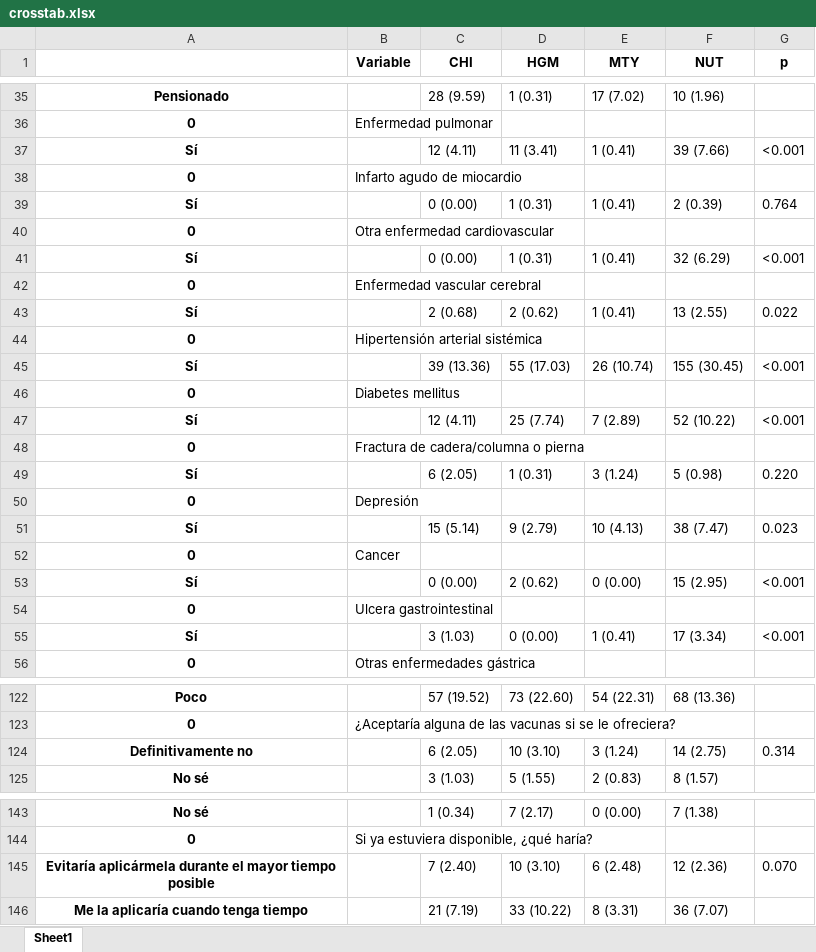
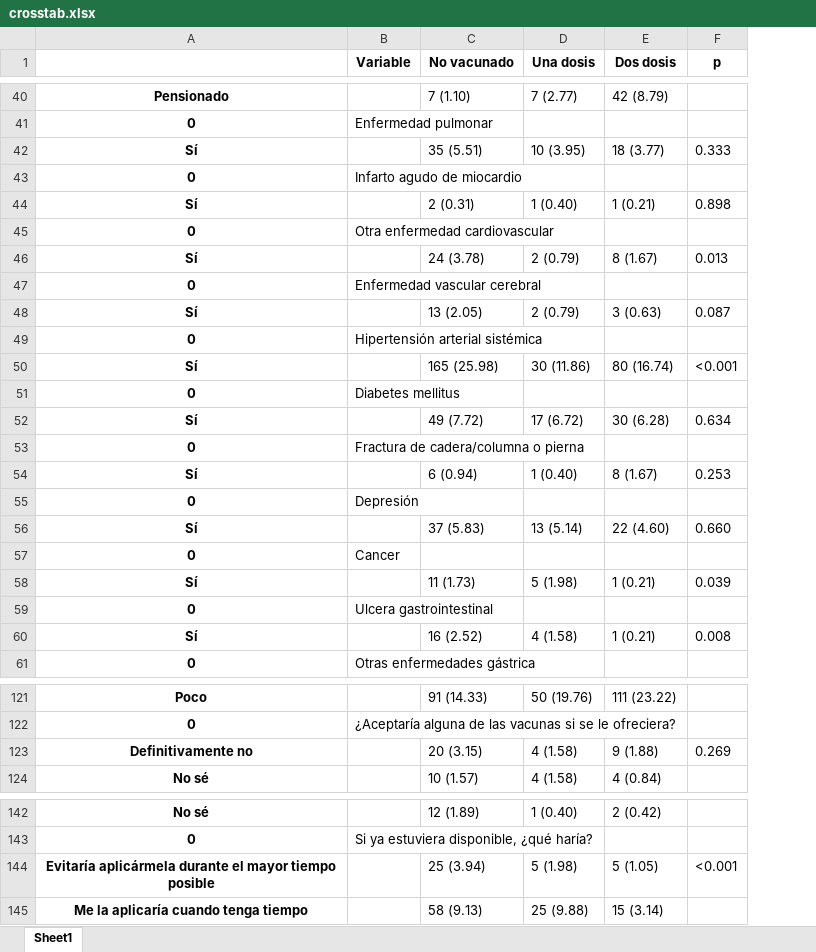
Before and after one commit to agas012/AceptacionVacunacionMX, an Excel workbook: Data/out/crosstab.xlsx, sheet Sheet1, drawn as a sheet; only a part is shown, gaps mark what is left out; values as stored, in another font and other column widths than the file's, no borders; removed rows and columns are numbered as before the commit, all else as after; the diff covers the shown part only; the diff names each change by its address in the sheet, - before the commit and + after, or states it on an @@ line.

```diff
--- a/Data/out/crosstab.xlsx (sheet Sheet1)
+++ b/Data/out/crosstab.xlsx (sheet Sheet1)
-column C (CHI), rows 35-39: 28 (9.59) |  | 12 (4.11) |  | 0 (0.00); rows 43-55: 2 (0.68) |  | 39 (13.36) |  | 12 (4.11) |  | 6 (2.05) |  | 15 (5.14) |  | 0 (0.00) |  | 3 (1.03); rows 122-125: 57 (19.52) |  | 6 (2.05) | 3 (1.03); rows 143-146: 1 (0.34) |  | 7 (2.40) | 21 (7.19)
-column D (HGM), rows 35-39: 1 (0.31) |  | 11 (3.41) |  | 1 (0.31); rows 43-55: 2 (0.62) |  | 55 (17.03) |  | 25 (7.74) |  | 1 (0.31) |  | 9 (2.79) |  | 2 (0.62) |  | 0 (0.00); rows 122-125: 73 (22.60) |  | 10 (3.10) | 5 (1.55); rows 143-146: 7 (2.17) |  | 10 (3.10) | 33 (10.22)
-column E (MTY), rows 35-39: 17 (7.02) |  | 1 (0.41) |  | 1 (0.41); rows 43-55: 1 (0.41) |  | 26 (10.74) |  | 7 (2.89) |  | 3 (1.24) |  | 10 (4.13) |  | 0 (0.00) |  | 1 (0.41); rows 122-125: 54 (22.31) |  | 3 (1.24) | 2 (0.83); rows 143-146: 0 (0.00) |  | 6 (2.48) | 8 (3.31)
-column F (NUT), rows 35-39: 10 (1.96) |  | 39 (7.66) |  | 2 (0.39); rows 43-55: 13 (2.55) |  | 155 (30.45) |  | 52 (10.22) |  | 5 (0.98) |  | 38 (7.47) |  | 15 (2.95) |  | 17 (3.34); rows 122-125: 68 (13.36) |  | 14 (2.75) | 8 (1.57); rows 143-146: 7 (1.38) |  | 12 (2.36) | 36 (7.07)
+column C (No vacunado), rows 40-44: 7 (1.10) |  | 35 (5.51) |  | 2 (0.31); rows 48-60: 13 (2.05) |  | 165 (25.98) |  | 49 (7.72) |  | 6 (0.94) |  | 37 (5.83) |  | 11 (1.73) |  | 16 (2.52); rows 121-124: 91 (14.33) |  | 20 (3.15) | 10 (1.57); rows 142-145: 12 (1.89) |  | 25 (3.94) | 58 (9.13)
+column D (Una dosis), rows 40-44: 7 (2.77) |  | 10 (3.95) |  | 1 (0.40); rows 48-60: 2 (0.79) |  | 30 (11.86) |  | 17 (6.72) |  | 1 (0.40) |  | 13 (5.14) |  | 5 (1.98) |  | 4 (1.58); rows 121-124: 50 (19.76) |  | 4 (1.58) | 4 (1.58); rows 142-145: 1 (0.40) |  | 5 (1.98) | 25 (9.88)
+column E (Dos dosis), rows 40-44: 42 (8.79) |  | 18 (3.77) |  | 1 (0.21); rows 48-60: 3 (0.63) |  | 80 (16.74) |  | 30 (6.28) |  | 8 (1.67) |  | 22 (4.60) |  | 1 (0.21) |  | 1 (0.21); rows 121-124: 111 (23.22) |  | 9 (1.88) | 4 (0.84); rows 142-145: 2 (0.42) |  | 5 (1.05) | 15 (3.14)
-F42 (p): <0.001
+F42 (p): 0.333
-F44 (p): 0.764
+F44 (p): 0.898
-row 41: Sí |  | 0 (0.00) | 1 (0.31) | 1 (0.41) | 32 (6.29) | <0.001
+row 46: Sí |  | 24 (3.78) | 2 (0.79) | 8 (1.67) | 0.013
-F48 (p): 0.022
+F48 (p): 0.087
-F52 (p): <0.001
+F52 (p): 0.634
-F54 (p): 0.220
+F54 (p): 0.253
-F56 (p): 0.023
+F56 (p): 0.660
-F58 (p): <0.001
+F58 (p): 0.039
-F60 (p): <0.001
+F60 (p): 0.008
-F123 (p): 0.314
+F123 (p): 0.269
-F144 (p): 0.070
+F144 (p): <0.001
```
Also changed, not shown: 5 added rows, 6 removed rows and 12 edited cells elsewhere in this sheet, 1 other file.
